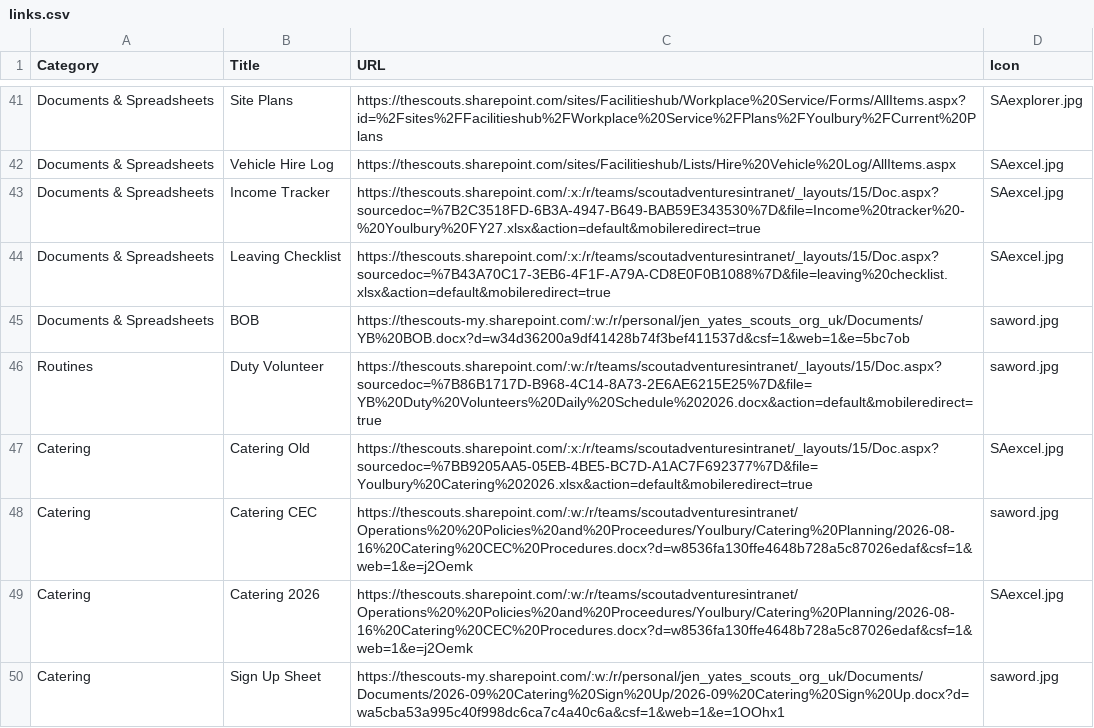
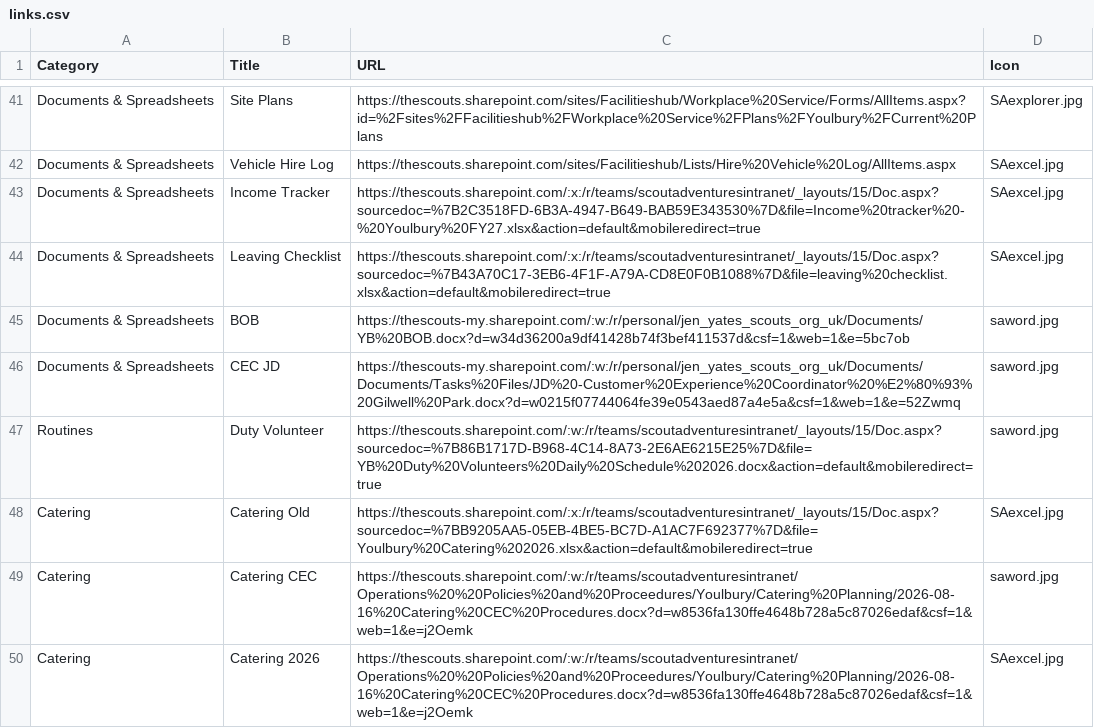
Before and after one commit to jennyy8s-youlbury/jen-homepage, a CSV file: links.csv, drawn as a sheet; only a part is shown, gaps mark what is left out; the shorter side is filled out with more unchanged rows.

Commit message:
Update links.csv

```diff
--- a/links.csv
+++ b/links.csv
@@ -45,2 +45,3 @@ Documents & Spreadsheets,Leaving Checklist,"https://thescouts.sharepoint.com/:x:
 Documents & Spreadsheets,BOB,https://thescouts-my.sharepoint.com/:w:/r/personal/jen_yates_scouts_org_uk/Documents/YB%20BOB.docx?d=w34d36200a9df41428b74f3bef411537d&csf=1&web=1&e=5bc7ob,saword.jpg
+Documents & Spreadsheets,CEC JD,https://thescouts-my.sharepoint.com/:w:/r/personal/jen_yates_scouts_org_uk/Documents/Documents/Tasks%20Files/JD%20-Customer%20Experience%20Coordinator%20%E2%80%93%20Gilwell%20Park.docx?d=w0215f07744064fe39e0543aed87a4e5a&csf=1&web=1&e=52Zwmq,saword.jpg
 Routines,Duty Volunteer,https://thescouts.sharepoint.com/:w:/r/teams/scoutadventuresintranet/_layouts/15/Doc.aspx?sourcedoc=%7B86B1717D-B968-4C14-8A73-2E6AE6215E25%7D&file=YB%20Duty%20Volunteers%20Daily%20Schedule%202026.docx&action=default&mobileredirect=true,saword.jpg
```
